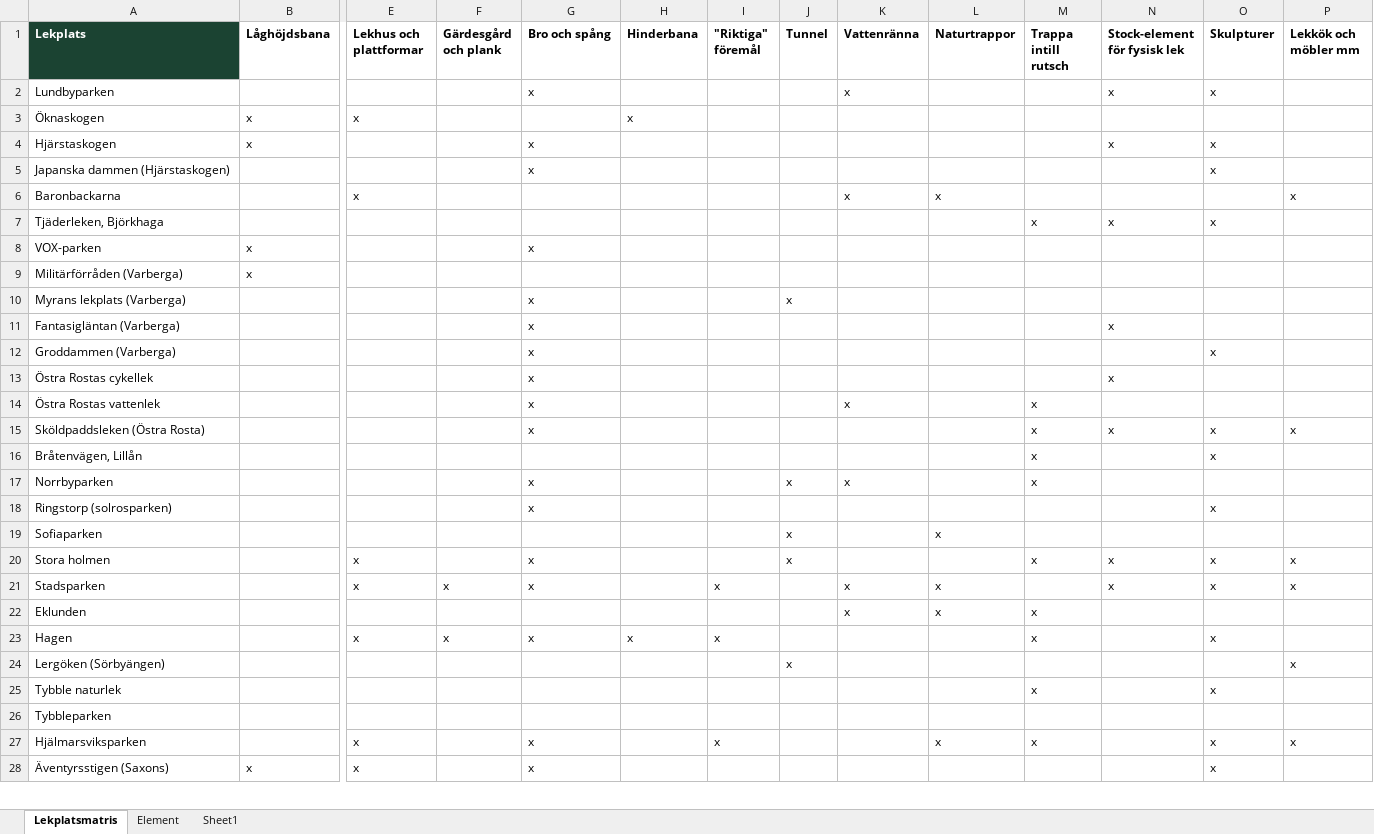
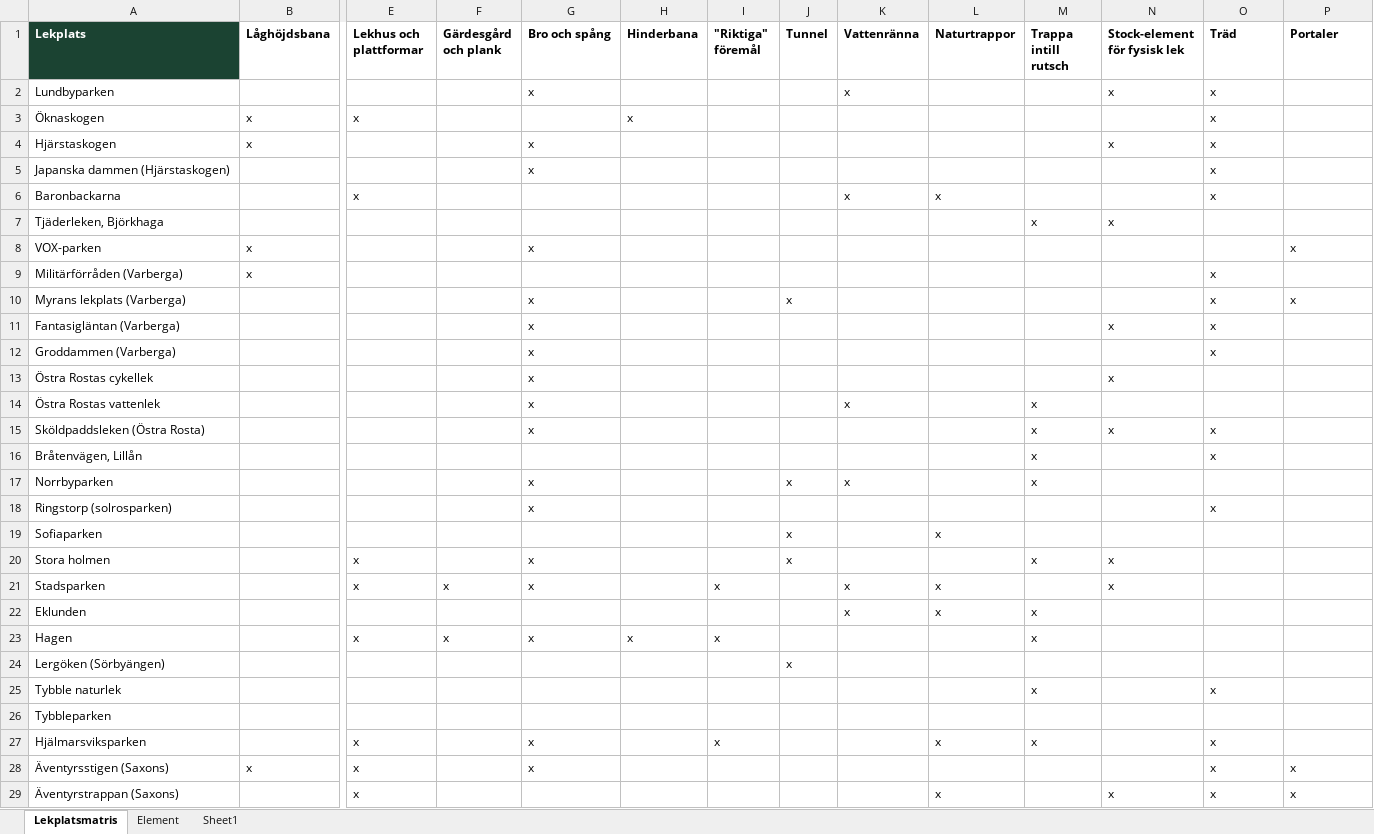
Before and after one commit to FarbrorMartin/lekplatskontroll, an Excel workbook: data/lekplatskontroll.xlsx, sheet Lekplatsmatris, drawn as a sheet; only a part is shown, gaps mark what is left out; values as stored, in another font and other column widths than the file's, no borders; rows hold the shown columns only; the diff covers the shown part only; the diff names each change by its address in the sheet, - before the commit and + after, or states it on an @@ line.

Commit message:
Portal, Träd, Äventyrstrappan

```diff
--- a/data/lekplatskontroll.xlsx (sheet Lekplatsmatris)
+++ b/data/lekplatskontroll.xlsx (sheet Lekplatsmatris)
-O1: Skulpturer
+O1: Träd
-P1: Lekkök och möbler mm
+P1: Portaler
-O3 (Träd): (empty)
+O3 (Träd): x
-O6 (Träd): (empty)
+O6 (Träd): x
-P6 (Portaler): x
+P6 (Portaler): (empty)
-O7 (Träd): x
+O7 (Träd): (empty)
-P8 (Portaler): (empty)
+P8 (Portaler): x
-O9:O11 (Träd): (empty)
+O9:O11 (Träd): x
-P10 (Portaler): (empty)
+P10 (Portaler): x
-P15 (Portaler): x
+P15 (Portaler): (empty)
-O20:O21 (Träd): x
+O20:O21 (Träd): (empty)
-P20:P21 (Portaler): x
+P20:P21 (Portaler): (empty)
-O23 (Träd): x
+O23 (Träd): (empty)
-P24 (Portaler): x
+P24 (Portaler): (empty)
-P27 (Portaler): x
+P27 (Portaler): (empty)
-P28 (Portaler): (empty)
+P28 (Portaler): x
+row 29: Äventyrstrappan (Saxons) |  | x |  |  |  |  |  |  | x |  | x | x | x
```
Also changed, not shown: 2 edited cells elsewhere in this sheet, sheet Element.
